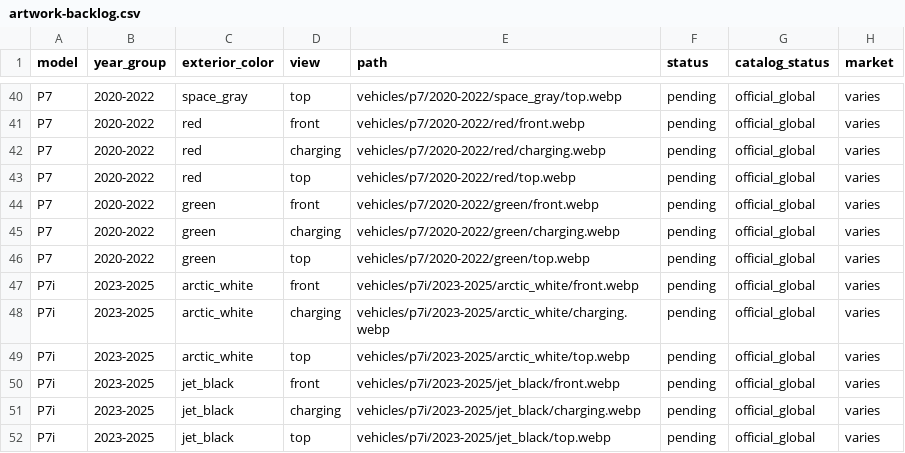
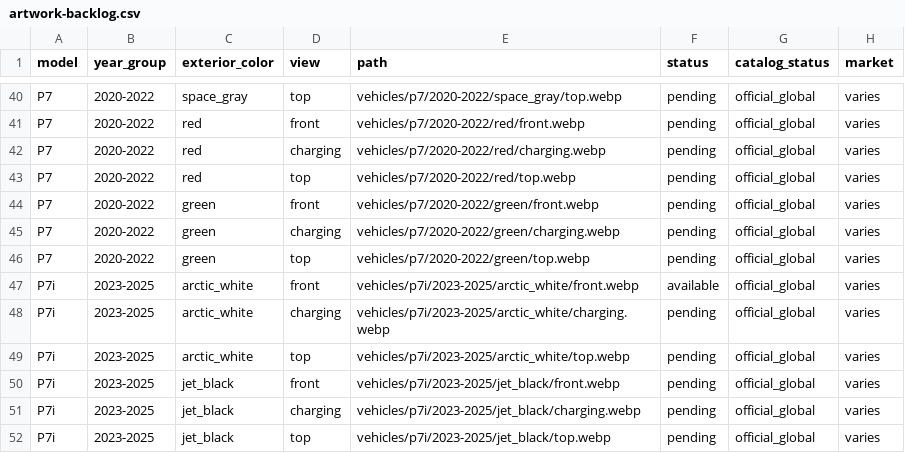
Before and after one commit to matanmesika/xpeng-vehicle-card, a CSV file: artwork-backlog.csv, drawn as a sheet; only a part is shown, gaps mark what is left out.

Commit message:
feat(art): add transparent AI P7i Arctic White front preview with honest partial-view manifest

```diff
--- a/artwork-backlog.csv
+++ b/artwork-backlog.csv
@@ -46,3 +46,3 @@
 "P7","2020-2022","green","top","vehicles/p7/2020-2022/green/top.webp","pending","official_global","varies"
-"P7i","2023-2025","arctic_white","front","vehicles/p7i/2023-2025/arctic_white/front.webp","pending","official_global","varies"
+"P7i","2023-2025","arctic_white","front","vehicles/p7i/2023-2025/arctic_white/front.webp","available","official_global","varies"
 "P7i","2023-2025","arctic_white","charging","vehicles/p7i/2023-2025/arctic_white/charging.webp","pending","official_global","varies"
```
Also changed, not shown: 11 other files.
